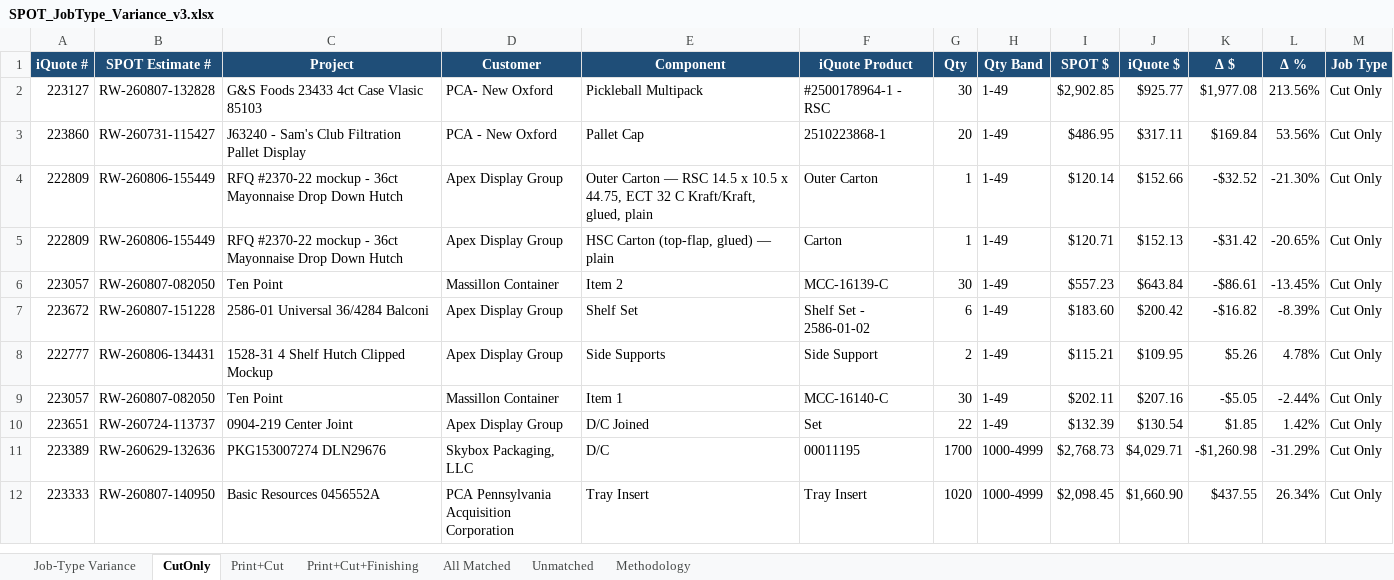
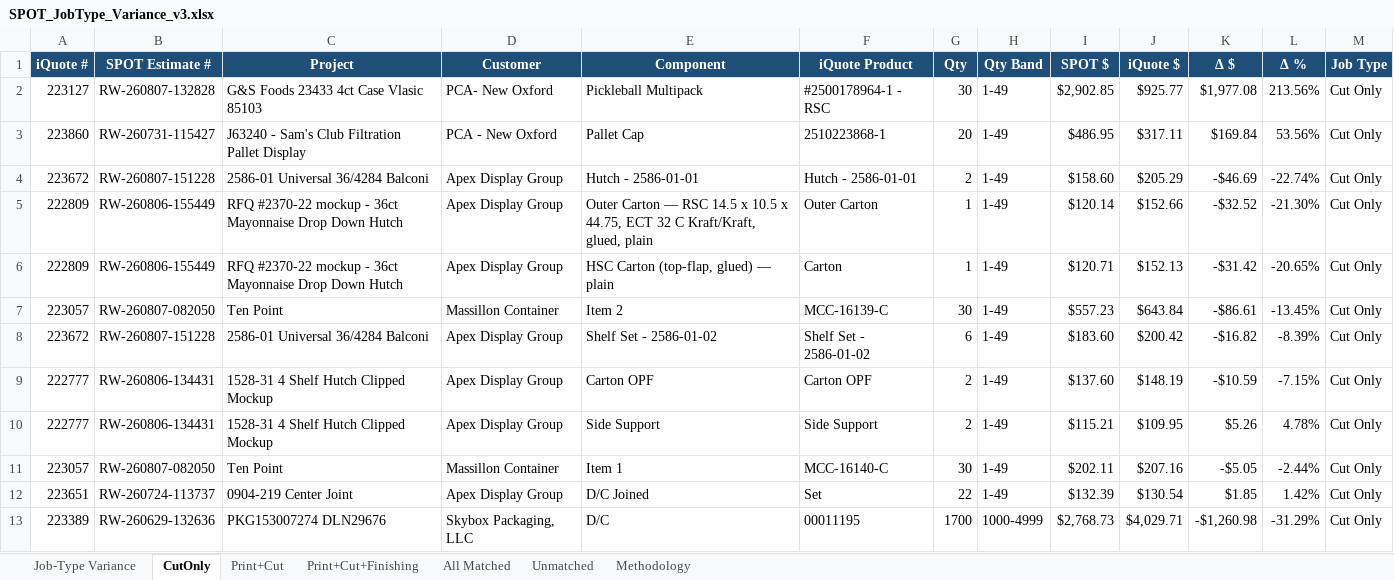
Before and after one commit to ariley-111/SPOT-Cloud-R2.0, an Excel workbook: analysis/SPOT_JobType_Variance_v3.xlsx, sheet CutOnly, drawn as a sheet; only a part is shown; the shorter side is filled out with more unchanged rows; values as stored, in another font and other column widths than the file's, no borders; addresses are those after the commit; the diff names each change by its address in the sheet, - before the commit and + after, or states it on an @@ line.

```diff
--- a/analysis/SPOT_JobType_Variance_v3.xlsx (sheet CutOnly)
+++ b/analysis/SPOT_JobType_Variance_v3.xlsx (sheet CutOnly)
+row 4: 223672 | RW-260807-151228 | 2586-01 Universal 36/4284 Balconi | Apex Display Group | Hutch - 2586-01-01 | Hutch - 2586-01-01 | 2 | 1-49 | $158.60 | $205.29 | -$46.69 | -22.74% | Cut Only
-E8 (Component): Shelf Set
+E8 (Component): Shelf Set - 2586-01-02
+row 9: 222777 | RW-260806-134431 | 1528-31 4 Shelf Hutch Clipped Mockup | Apex Display Group | Carton OPF | Carton OPF | 2 | 1-49 | $137.60 | $148.19 | -$10.59 | -7.15% | Cut Only
-E10 (Component): Side Supports
+E10 (Component): Side Support
```
Also changed, not shown: sheet Unmatched, sheet All Matched, sheet Print+Cut, sheet Job-Type Variance, sheet Print+Cut+Finishing, sheet Methodology, backend/static_assets/SPOT_JobType_Variance_v3.xlsx, 1 other file.
